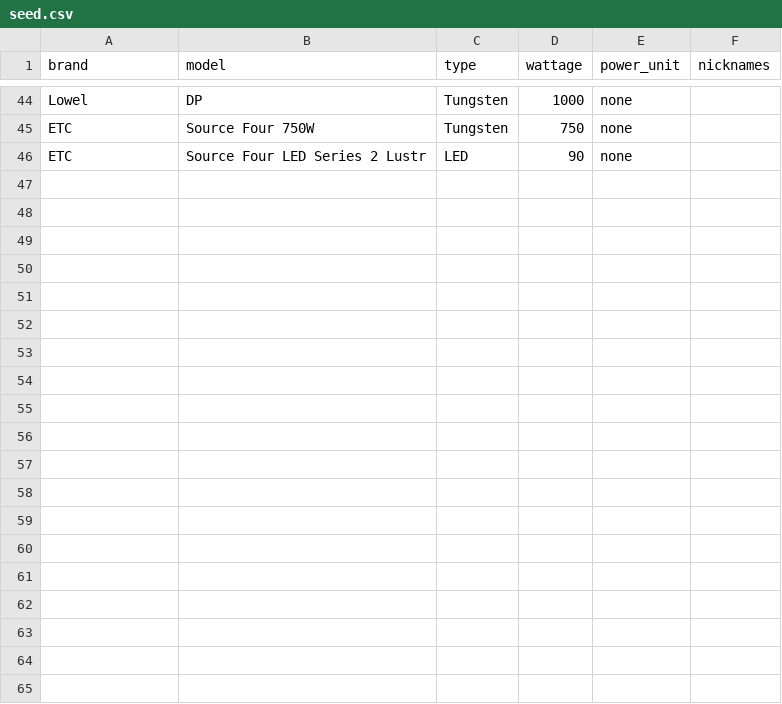
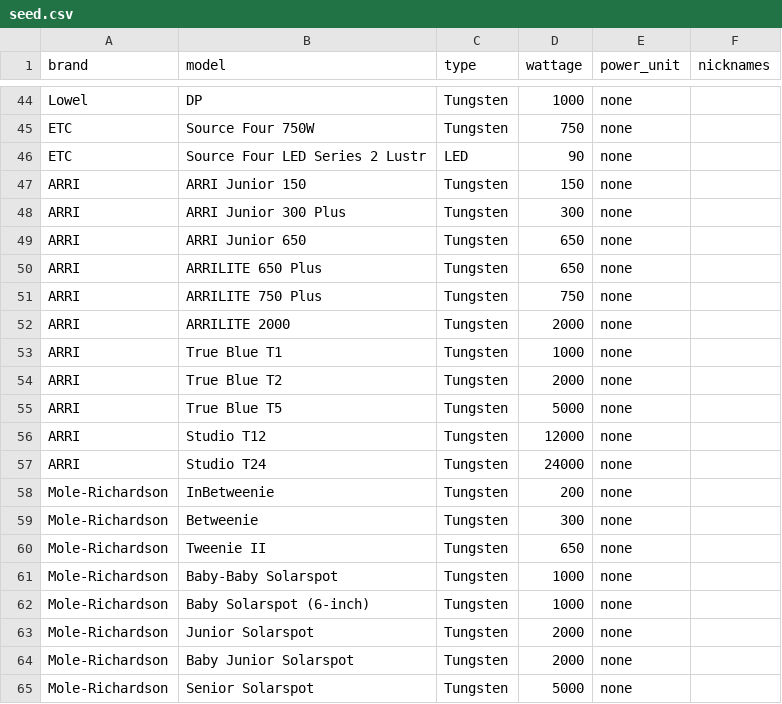
Before and after one commit to empty-tech/film-lighting-lookup, a CSV file: db/seed.csv, drawn as a sheet; only a part is shown, gaps mark what is left out; the diff covers the shown part only.

```diff
--- a/db/seed.csv
+++ b/db/seed.csv
@@ -46 +46,20 @@ ETC,Source Four 750W,Tungsten,750,none,
 ETC,Source Four LED Series 2 Lustr,LED,90,none,
+ARRI,ARRI Junior 150,Tungsten,150,none,
+ARRI,ARRI Junior 300 Plus,Tungsten,300,none,
+ARRI,ARRI Junior 650,Tungsten,650,none,
+ARRI,ARRILITE 650 Plus,Tungsten,650,none,
+ARRI,ARRILITE 750 Plus,Tungsten,750,none,
+ARRI,ARRILITE 2000,Tungsten,2000,none,
+ARRI,True Blue T1,Tungsten,1000,none,
+ARRI,True Blue T2,Tungsten,2000,none,
+ARRI,True Blue T5,Tungsten,5000,none,
+ARRI,Studio T12,Tungsten,12000,none,
+ARRI,Studio T24,Tungsten,24000,none,
+Mole-Richardson,InBetweenie,Tungsten,200,none,
+Mole-Richardson,Betweenie,Tungsten,300,none,
+Mole-Richardson,Tweenie II,Tungsten,650,none,
+Mole-Richardson,Baby-Baby Solarspot,Tungsten,1000,none,
+Mole-Richardson,Baby Solarspot (6-inch),Tungsten,1000,none,
+Mole-Richardson,Junior Solarspot,Tungsten,2000,none,
+Mole-Richardson,Baby Junior Solarspot,Tungsten,2000,none,
+Mole-Richardson,Senior Solarspot,Tungsten,5000,none,
```
Also changed, not shown: 19 added rows elsewhere in this file, 31 other files.
